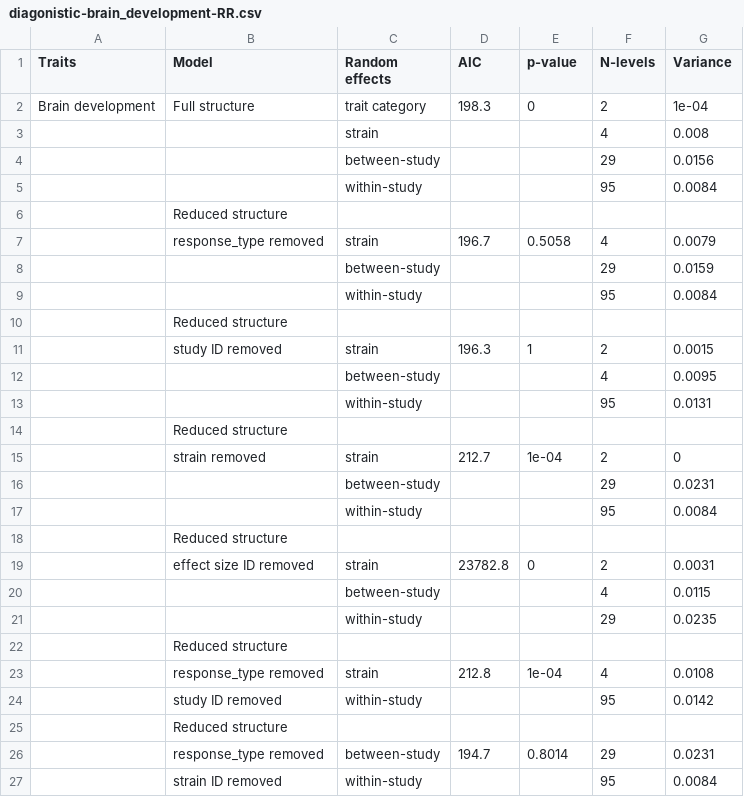
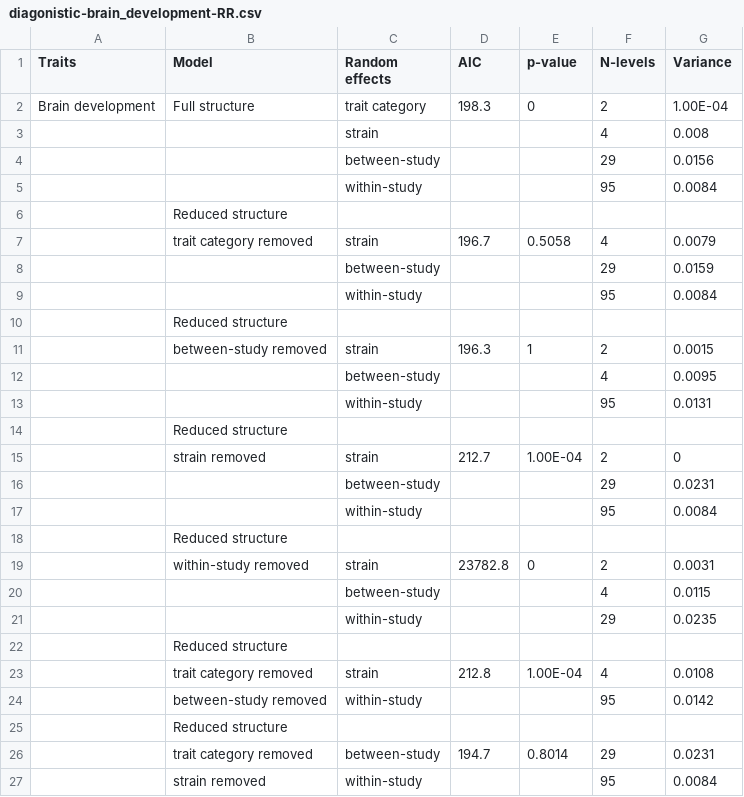
Before and after one commit to Yefeng0920/Intergenerational_effect_of_exercise_MA_Git, a CSV file: results/csv/diagonistic-brain_development-RR.csv, drawn as a sheet; the diff names each change by its address in the sheet, - before the commit and + after, or states it on an @@ line.

```diff
--- a/results/csv/diagonistic-brain_development-RR.csv
+++ b/results/csv/diagonistic-brain_development-RR.csv
-G2 (Variance): 1e-04
+G2 (Variance): 1.00E-04
-B7 (Model): response_type removed
+B7 (Model): trait category removed
-B11 (Model): study ID removed
+B11 (Model): between-study removed
-E15 (p-value): 1e-04
+E15 (p-value): 1.00E-04
-B19 (Model): effect size ID removed
+B19 (Model): within-study removed
-B23 (Model): response_type removed
+B23 (Model): trait category removed
-E23 (p-value): 1e-04
+E23 (p-value): 1.00E-04
-B24 (Model): study ID removed
+B24 (Model): between-study removed
-B26 (Model): response_type removed
+B26 (Model): trait category removed
-B27 (Model): strain ID removed
+B27 (Model): strain removed
```
Also changed, not shown: results/csv/diagonistic-behavior-CVR.csv, results/csv/diagonistic-behavior-RR.csv, 3 other files.
